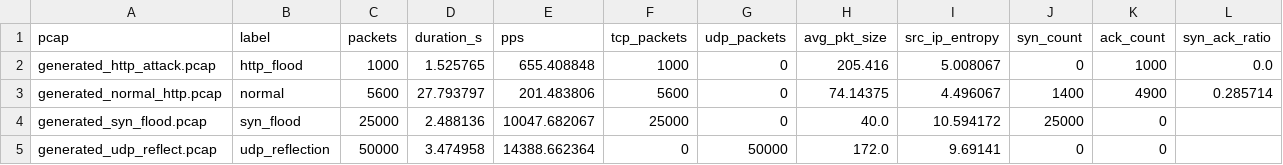
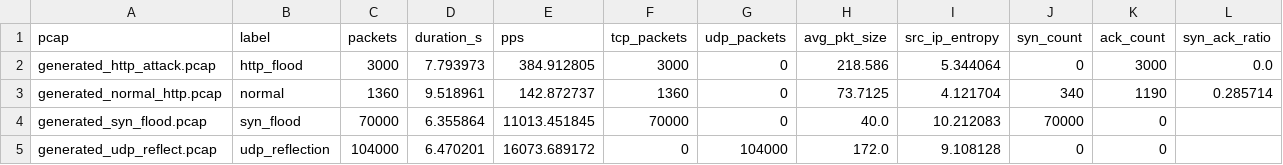
Before and after one commit to Nikolameow/CS3611-DDos-Project, a CSV file: attack1/data/features_summary.csv, drawn as a sheet.

```diff
--- a/attack1/data/features_summary.csv
+++ b/attack1/data/features_summary.csv
@@ -1,5 +1,5 @@
 pcap,label,packets,duration_s,pps,tcp_packets,udp_packets,avg_pkt_size,src_ip_entropy,syn_count,ack_count,syn_ack_ratio
-generated_http_attack.pcap,http_flood,1000,1.525765,655.408848,1000,0,205.416,5.008067,0,1000,0.0
-generated_normal_http.pcap,normal,5600,27.793797,201.483806,5600,0,74.14375,4.496067,1400,4900,0.285714
-generated_syn_flood.pcap,syn_flood,25000,2.488136,10047.682067,25000,0,40.0,10.594172,25000,0,
-generated_udp_reflect.pcap,udp_reflection,50000,3.474958,14388.662364,0,50000,172.0,9.69141,0,0,
+generated_http_attack.pcap,http_flood,3000,7.793973,384.912805,3000,0,218.586,5.344064,0,3000,0.0
+generated_normal_http.pcap,normal,1360,9.518961,142.872737,1360,0,73.7125,4.121704,340,1190,0.285714
+generated_syn_flood.pcap,syn_flood,70000,6.355864,11013.451845,70000,0,40.0,10.212083,70000,0,
+generated_udp_reflect.pcap,udp_reflection,104000,6.470201,16073.689172,0,104000,172.0,9.108128,0,0,
```
Also changed, not shown: 44 other files.
